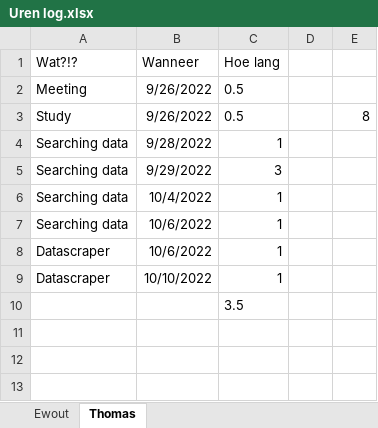
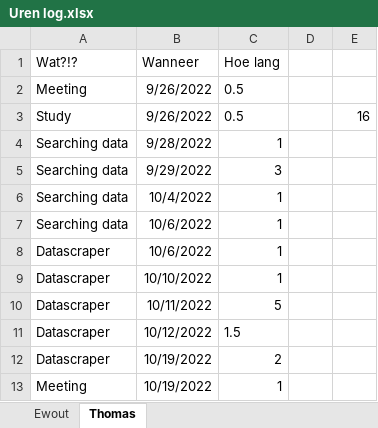
Before and after one commit to EwoutH/shipping-data, an Excel workbook: Uren log.xlsx, sheet Thomas, drawn as a sheet; values as stored, in another font and other column widths than the file's, no borders; removed rows and columns are numbered as before the commit, all else as after; the diff names each change by its address in the sheet, - before the commit and + after, or states it on an @@ line.

```diff
--- a/Uren log.xlsx (sheet Thomas)
+++ b/Uren log.xlsx (sheet Thomas)
-E3: 8
+E3: 16
-row 10:  |  | 3.5
+row 10: Datascraper | 10/11/2022 | 5
+row 11: Datascraper | 10/12/2022 | 1.5
+row 12: Datascraper | 10/19/2022 | 2
+row 13: Meeting | 10/19/2022 | 1
```
Also changed, not shown: 1 other file.
